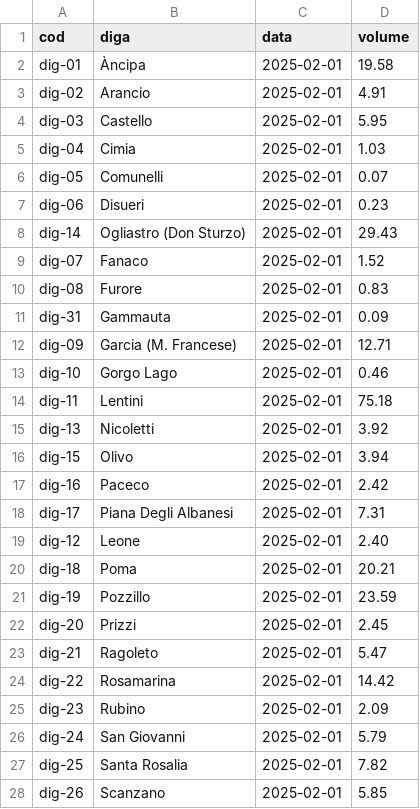
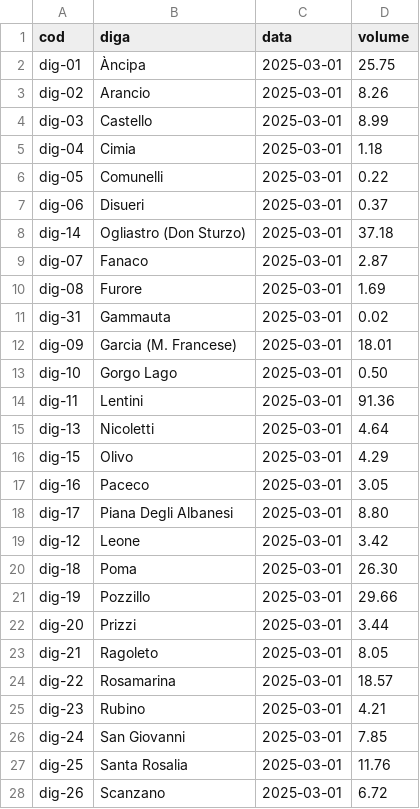
Before and after one commit to opendatasicilia/emergenza-idrica-sicilia, a CSV file: risorse/sicilia_dighe_volumi_latest.csv, drawn as a sheet; only a part is shown; the diff covers the shown part only.

```diff
--- a/risorse/sicilia_dighe_volumi_latest.csv
+++ b/risorse/sicilia_dighe_volumi_latest.csv
@@ -1,28 +1,28 @@
 cod,diga,data,volume
-dig-01,Àncipa,2025-02-01,19.58
-dig-02,Arancio,2025-02-01,4.91
-dig-03,Castello,2025-02-01,5.95
-dig-04,Cimia,2025-02-01,1.03
-dig-05,Comunelli,2025-02-01,0.07
-dig-06,Disueri,2025-02-01,0.23
-dig-14,Ogliastro (Don Sturzo),2025-02-01,29.43
-dig-07,Fanaco,2025-02-01,1.52
-dig-08,Furore,2025-02-01,0.83
-dig-31,Gammauta,2025-02-01,0.09
-dig-09,Garcia (M. Francese),2025-02-01,12.71
-dig-10,Gorgo Lago,2025-02-01,0.46
-dig-11,Lentini,2025-02-01,75.18
-dig-13,Nicoletti,2025-02-01,3.92
-dig-15,Olivo,2025-02-01,3.94
-dig-16,Paceco,2025-02-01,2.42
-dig-17,Piana Degli Albanesi,2025-02-01,7.31
-dig-12,Leone,2025-02-01,2.40
-dig-18,Poma,2025-02-01,20.21
-dig-19,Pozzillo,2025-02-01,23.59
-dig-20,Prizzi,2025-02-01,2.45
-dig-21,Ragoleto,2025-02-01,5.47
-dig-22,Rosamarina,2025-02-01,14.42
-dig-23,Rubino,2025-02-01,2.09
-dig-24,San Giovanni,2025-02-01,5.79
-dig-25,Santa Rosalia,2025-02-01,7.82
-dig-26,Scanzano,2025-02-01,5.85
+dig-01,Àncipa,2025-03-01,25.75
+dig-02,Arancio,2025-03-01,8.26
+dig-03,Castello,2025-03-01,8.99
+dig-04,Cimia,2025-03-01,1.18
+dig-05,Comunelli,2025-03-01,0.22
+dig-06,Disueri,2025-03-01,0.37
+dig-14,Ogliastro (Don Sturzo),2025-03-01,37.18
+dig-07,Fanaco,2025-03-01,2.87
+dig-08,Furore,2025-03-01,1.69
+dig-31,Gammauta,2025-03-01,0.02
+dig-09,Garcia (M. Francese),2025-03-01,18.01
+dig-10,Gorgo Lago,2025-03-01,0.50
+dig-11,Lentini,2025-03-01,91.36
+dig-13,Nicoletti,2025-03-01,4.64
+dig-15,Olivo,2025-03-01,4.29
+dig-16,Paceco,2025-03-01,3.05
+dig-17,Piana Degli Albanesi,2025-03-01,8.80
+dig-12,Leone,2025-03-01,3.42
+dig-18,Poma,2025-03-01,26.30
+dig-19,Pozzillo,2025-03-01,29.66
+dig-20,Prizzi,2025-03-01,3.44
+dig-21,Ragoleto,2025-03-01,8.05
+dig-22,Rosamarina,2025-03-01,18.57
+dig-23,Rubino,2025-03-01,4.21
+dig-24,San Giovanni,2025-03-01,7.85
+dig-25,Santa Rosalia,2025-03-01,11.76
+dig-26,Scanzano,2025-03-01,6.72
```
Also changed, not shown: 6 edited cells elsewhere in this file, risorse/sicilia_dighe_volumi.csv, 4 other files.
